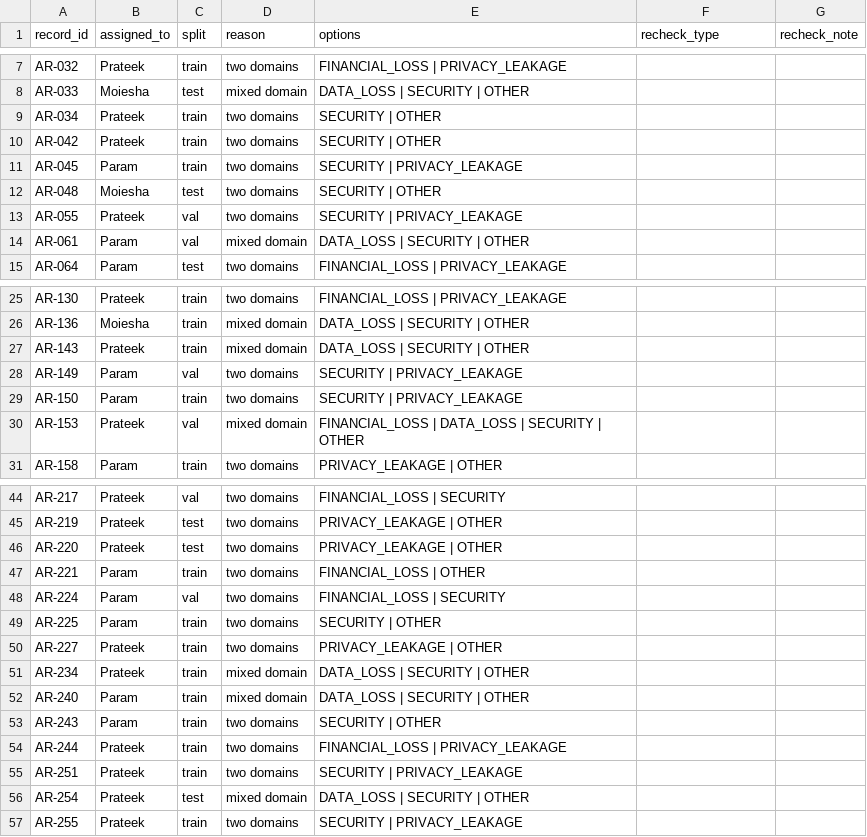
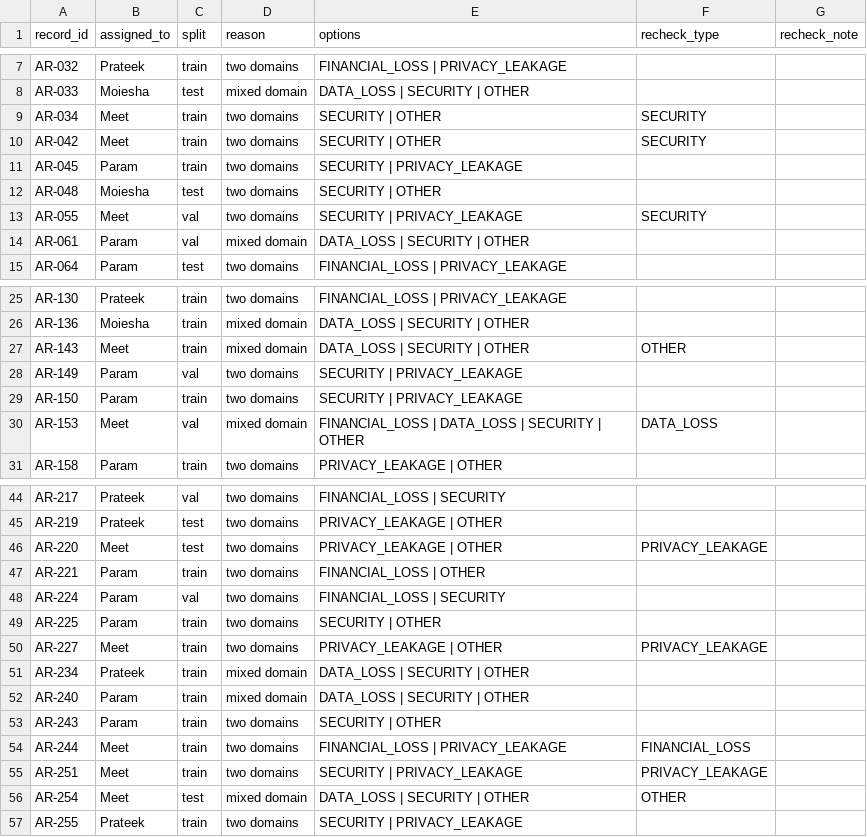
Before and after one commit to iParamModi/agent-risk-monitor, a CSV file: data/external/agentrisk_recheck.csv, drawn as a sheet; only a part is shown, gaps mark what is left out; the diff covers the shown part only.

Commit message:
add Meet's AgentRisk risk-type labels (36 rows) and label import script

```diff
--- a/data/external/agentrisk_recheck.csv
+++ b/data/external/agentrisk_recheck.csv
@@ -8,7 +8,7 @@ AR-032,Prateek,train,two domains,FINANCIAL_LOSS | PRIVACY_LEAKAGE,,
 AR-033,Moiesha,test,mixed domain,DATA_LOSS | SECURITY | OTHER,,
-AR-034,Prateek,train,two domains,SECURITY | OTHER,,
-AR-042,Prateek,train,two domains,SECURITY | OTHER,,
+AR-034,Meet,train,two domains,SECURITY | OTHER,SECURITY,
+AR-042,Meet,train,two domains,SECURITY | OTHER,SECURITY,
 AR-045,Param,train,two domains,SECURITY | PRIVACY_LEAKAGE,,
 AR-048,Moiesha,test,two domains,SECURITY | OTHER,,
-AR-055,Prateek,val,two domains,SECURITY | PRIVACY_LEAKAGE,,
+AR-055,Meet,val,two domains,SECURITY | PRIVACY_LEAKAGE,SECURITY,
 AR-061,Param,val,mixed domain,DATA_LOSS | SECURITY | OTHER,,
@@ -26,6 +26,6 @@ AR-130,Prateek,train,two domains,FINANCIAL_LOSS | PRIVACY_LEAKAGE,,
 AR-136,Moiesha,train,mixed domain,DATA_LOSS | SECURITY | OTHER,,
-AR-143,Prateek,train,mixed domain,DATA_LOSS | SECURITY | OTHER,,
+AR-143,Meet,train,mixed domain,DATA_LOSS | SECURITY | OTHER,OTHER,
 AR-149,Param,val,two domains,SECURITY | PRIVACY_LEAKAGE,,
 AR-150,Param,train,two domains,SECURITY | PRIVACY_LEAKAGE,,
-AR-153,Prateek,val,mixed domain,FINANCIAL_LOSS | DATA_LOSS | SECURITY | OTHER,,
+AR-153,Meet,val,mixed domain,FINANCIAL_LOSS | DATA_LOSS | SECURITY | OTHER,DATA_LOSS,
 AR-158,Param,train,two domains,PRIVACY_LEAKAGE | OTHER,,
@@ -45,3 +45,3 @@ AR-217,Prateek,val,two domains,FINANCIAL_LOSS | SECURITY,,
 AR-219,Prateek,test,two domains,PRIVACY_LEAKAGE | OTHER,,
-AR-220,Prateek,test,two domains,PRIVACY_LEAKAGE | OTHER,,
+AR-220,Meet,test,two domains,PRIVACY_LEAKAGE | OTHER,PRIVACY_LEAKAGE,
 AR-221,Param,train,two domains,FINANCIAL_LOSS | OTHER,,
@@ -49,3 +49,3 @@ AR-224,Param,val,two domains,FINANCIAL_LOSS | SECURITY,,
 AR-225,Param,train,two domains,SECURITY | OTHER,,
-AR-227,Prateek,train,two domains,PRIVACY_LEAKAGE | OTHER,,
+AR-227,Meet,train,two domains,PRIVACY_LEAKAGE | OTHER,PRIVACY_LEAKAGE,
 AR-234,Prateek,train,mixed domain,DATA_LOSS | SECURITY | OTHER,,
@@ -53,5 +53,5 @@ AR-240,Param,train,mixed domain,DATA_LOSS | SECURITY | OTHER,,
 AR-243,Param,train,two domains,SECURITY | OTHER,,
-AR-244,Prateek,train,two domains,FINANCIAL_LOSS | PRIVACY_LEAKAGE,,
-AR-251,Prateek,train,two domains,SECURITY | PRIVACY_LEAKAGE,,
-AR-254,Prateek,test,mixed domain,DATA_LOSS | SECURITY | OTHER,,
+AR-244,Meet,train,two domains,FINANCIAL_LOSS | PRIVACY_LEAKAGE,FINANCIAL_LOSS,
+AR-251,Meet,train,two domains,SECURITY | PRIVACY_LEAKAGE,PRIVACY_LEAKAGE,
+AR-254,Meet,test,mixed domain,DATA_LOSS | SECURITY | OTHER,OTHER,
 AR-255,Prateek,train,two domains,SECURITY | PRIVACY_LEAKAGE,,
```
Also changed, not shown: 52 edited cells elsewhere in this file, 4 other files.
